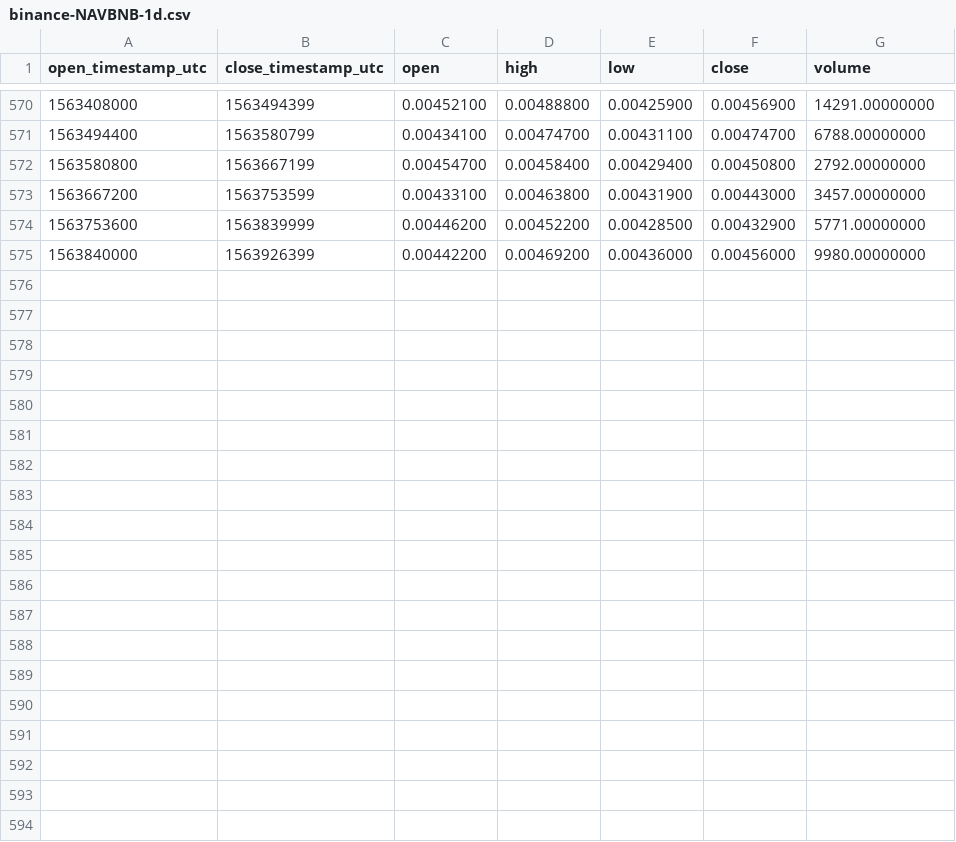
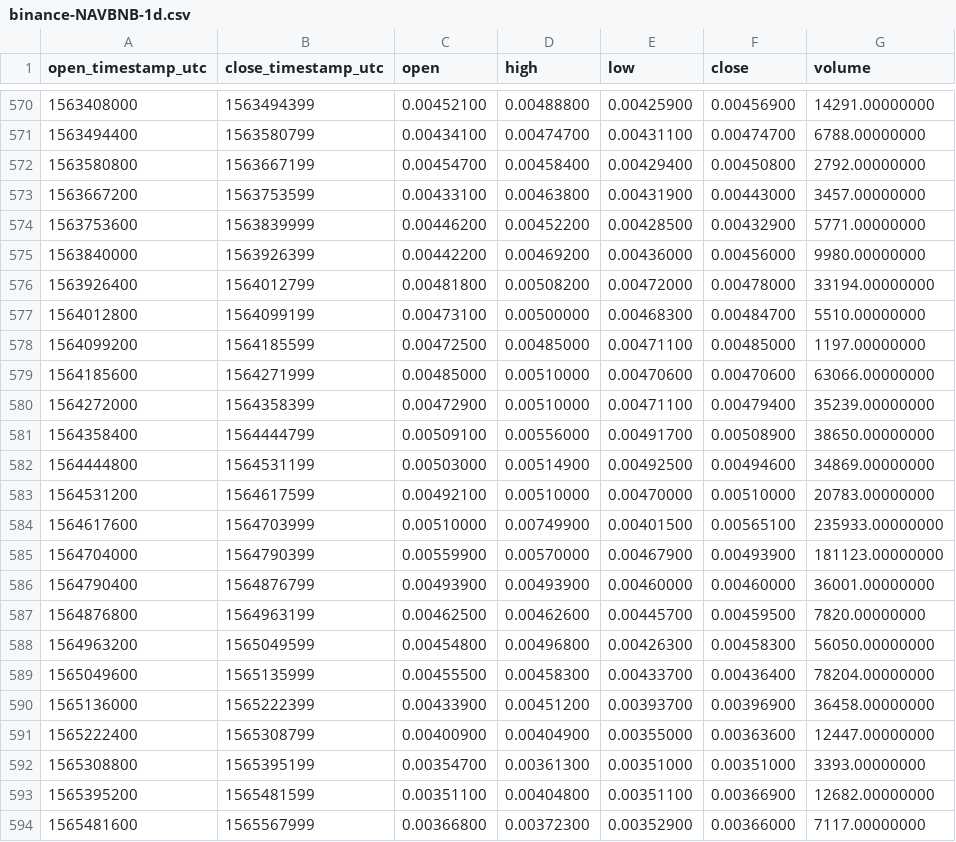
Before and after one commit to cryptobigbro/binance-NAVBNB, a CSV file: binance-NAVBNB-1d.csv, drawn as a sheet; only a part is shown, gaps mark what is left out.

Commit message:
Update OHLCV data.

```diff
--- a/binance-NAVBNB-1d.csv
+++ b/binance-NAVBNB-1d.csv
@@ -575 +575,20 @@ open_timestamp_utc,close_timestamp_utc,open,high,low,close,volume
 1563840000,1563926399,0.00442200,0.00469200,0.00436000,0.00456000,9980.00000000
+1563926400,1564012799,0.00481800,0.00508200,0.00472000,0.00478000,33194.00000000
+1564012800,1564099199,0.00473100,0.00500000,0.00468300,0.00484700,5510.00000000
+1564099200,1564185599,0.00472500,0.00485000,0.00471100,0.00485000,1197.00000000
+1564185600,1564271999,0.00485000,0.00510000,0.00470600,0.00470600,63066.00000000
+1564272000,1564358399,0.00472900,0.00510000,0.00471100,0.00479400,35239.00000000
+1564358400,1564444799,0.00509100,0.00556000,0.00491700,0.00508900,38650.00000000
+1564444800,1564531199,0.00503000,0.00514900,0.00492500,0.00494600,34869.00000000
+1564531200,1564617599,0.00492100,0.00510000,0.00470000,0.00510000,20783.00000000
+1564617600,1564703999,0.00510000,0.00749900,0.00401500,0.00565100,235933.00000000
+1564704000,1564790399,0.00559900,0.00570000,0.00467900,0.00493900,181123.00000000
+1564790400,1564876799,0.00493900,0.00493900,0.00460000,0.00460000,36001.00000000
+1564876800,1564963199,0.00462500,0.00462600,0.00445700,0.00459500,7820.00000000
+1564963200,1565049599,0.00454800,0.00496800,0.00426300,0.00458300,56050.00000000
+1565049600,1565135999,0.00455500,0.00458300,0.00433700,0.00436400,78204.00000000
+1565136000,1565222399,0.00433900,0.00451200,0.00393700,0.00396900,36458.00000000
+1565222400,1565308799,0.00400900,0.00404900,0.00355000,0.00363600,12447.00000000
+1565308800,1565395199,0.00354700,0.00361300,0.00351000,0.00351000,3393.00000000
+1565395200,1565481599,0.00351100,0.00404800,0.00351100,0.00366900,12682.00000000
+1565481600,1565567999,0.00366800,0.00372300,0.00352900,0.00366000,7117.00000000
```
Also changed, not shown: binance-NAVBNB-1M.csv, binance-NAVBNB-1w.csv, 1 other file.
